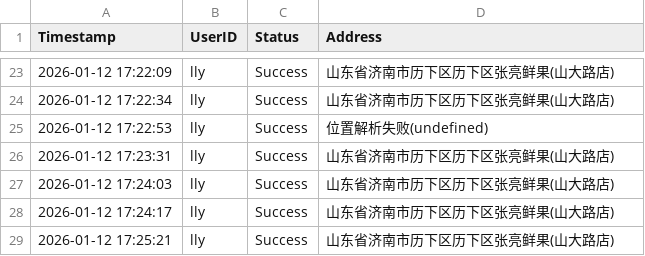
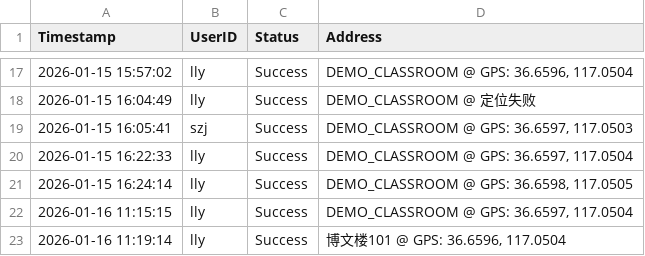
Before and after one commit to llyVictory/face-api-lly, a CSV file: service/attendance_log.csv, drawn as a sheet; only a part is shown, gaps mark what is left out; the diff covers the shown part only.

```diff
--- a/service/attendance_log.csv
+++ b/service/attendance_log.csv
@@ -23,7 +17,7 @@ Timestamp,UserID,Status,Address
-2026-01-12 17:22:09,lly,Success,山东省济南市历下区历下区张亮鲜果(山大路店)
-2026-01-12 17:22:34,lly,Success,山东省济南市历下区历下区张亮鲜果(山大路店)
-2026-01-12 17:22:53,lly,Success,位置解析失败(undefined)
-2026-01-12 17:23:31,lly,Success,山东省济南市历下区历下区张亮鲜果(山大路店)
-2026-01-12 17:24:03,lly,Success,山东省济南市历下区历下区张亮鲜果(山大路店)
-2026-01-12 17:24:17,lly,Success,山东省济南市历下区历下区张亮鲜果(山大路店)
-2026-01-12 17:25:21,lly,Success,山东省济南市历下区历下区张亮鲜果(山大路店)
+2026-01-15 15:57:02,lly,Success,"DEMO_CLASSROOM @ GPS: 36.6596, 117.0504"
+2026-01-15 16:04:49,lly,Success,DEMO_CLASSROOM @ 定位失败
+2026-01-15 16:05:41,szj,Success,"DEMO_CLASSROOM @ GPS: 36.6597, 117.0503"
+2026-01-15 16:22:33,lly,Success,"DEMO_CLASSROOM @ GPS: 36.6597, 117.0504"
+2026-01-15 16:24:14,lly,Success,"DEMO_CLASSROOM @ GPS: 36.6598, 117.0505"
+2026-01-16 11:15:15,lly,Success,"DEMO_CLASSROOM @ GPS: 36.6597, 117.0504"
+2026-01-16 11:19:14,lly,Success,"博文楼101 @ GPS: 36.6596, 117.0504"
```
Also changed, not shown: 6 removed rows and 32 edited cells elsewhere in this file, 11 other files.
